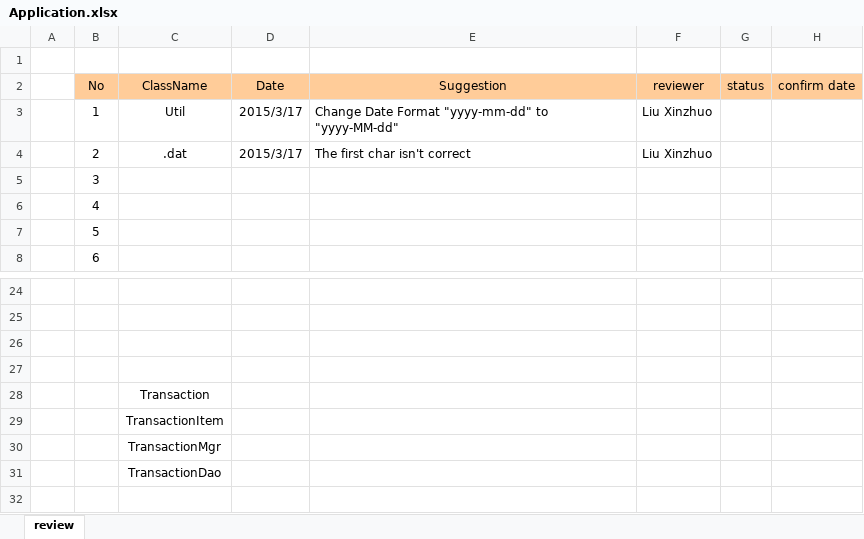
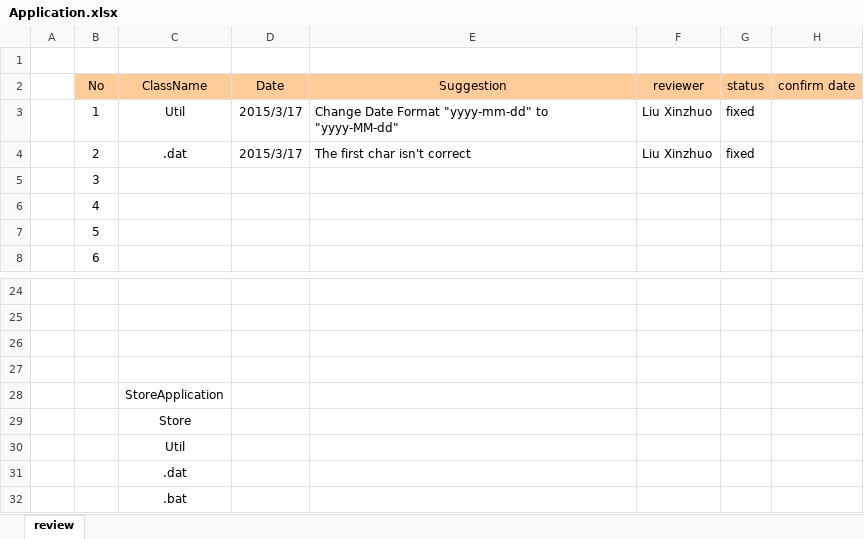
Before and after one commit to XUMINSHENG/UniversitySourvenirStore, an Excel workbook: PEERREVIEW/Application.xlsx, sheet review, drawn as a sheet; only a part is shown, gaps mark what is left out; values as stored, in another font and other column widths than the file's, no borders; the diff names each change by its address in the sheet, - before the commit and + after, or states it on an @@ line.

Commit message:
xlsx

```diff
--- a/PEERREVIEW/Application.xlsx (sheet review)
+++ b/PEERREVIEW/Application.xlsx (sheet review)
-G3:G4 (status): (empty)
+G3:G4 (status): fixed
-C28 (ClassName): Transaction
+C28 (ClassName): StoreApplication
-C29 (ClassName): TransactionItem
+C29 (ClassName): Store
-C30 (ClassName): TransactionMgr
+C30 (ClassName): Util
-C31 (ClassName): TransactionDao
+C31 (ClassName): .dat
+row 32:  |  | .bat
```
Also changed, not shown: PEERREVIEW/Product.xlsx, PROGRESS/Unit1CA.xlsx.
